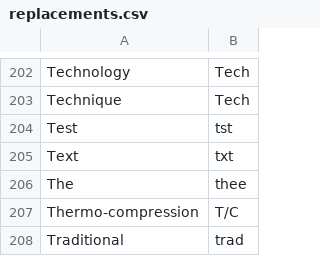
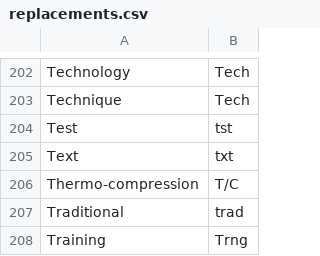
Before and after one commit to Luna-the-dev/QuickReplaceAPI, a CSV file: TextReplaceAPI.Benchmarks/Common/replacements.csv, drawn as a sheet; only a part is shown, gaps mark what is left out; the shorter side is filled out with more unchanged rows; the diff names each change by its address in the sheet, - before the commit and + after, or states it on an @@ line.

```diff
--- a/TextReplaceAPI.Benchmarks/Common/replacements.csv
+++ b/TextReplaceAPI.Benchmarks/Common/replacements.csv
-row 206: The | thee
```
Also changed, not shown: 2 other files.
